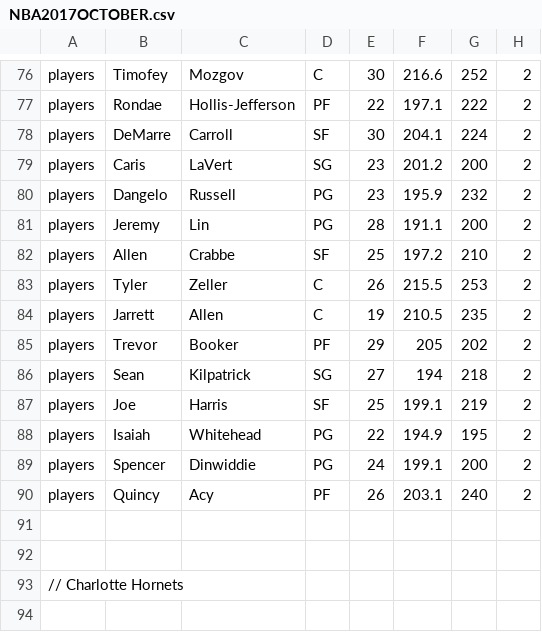
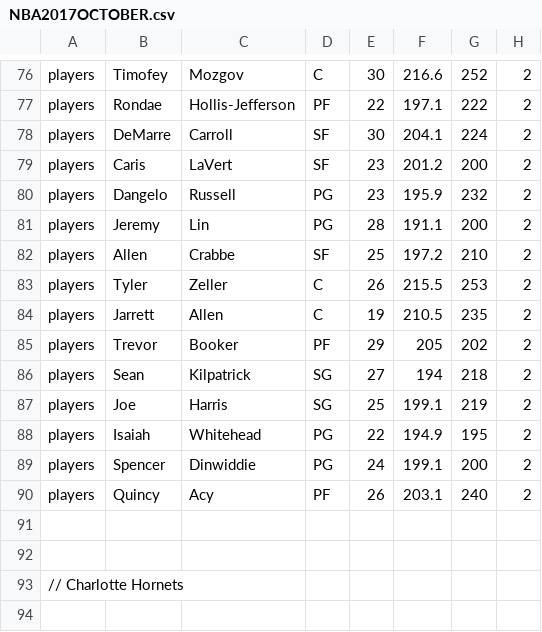
Before and after one commit to James0014/jam, a CSV file: NBA2017OCTOBER.csv, drawn as a sheet; only a part is shown, gaps mark what is left out; the diff names each change by its address in the sheet, - before the commit and + after, or states it on an @@ line.

Commit message:
Update NBA2017OCTOBER.csv

```diff
--- a/NBA2017OCTOBER.csv
+++ b/NBA2017OCTOBER.csv
-D79: SG
+D79: SF
-D87: SF
+D87: SG
```
